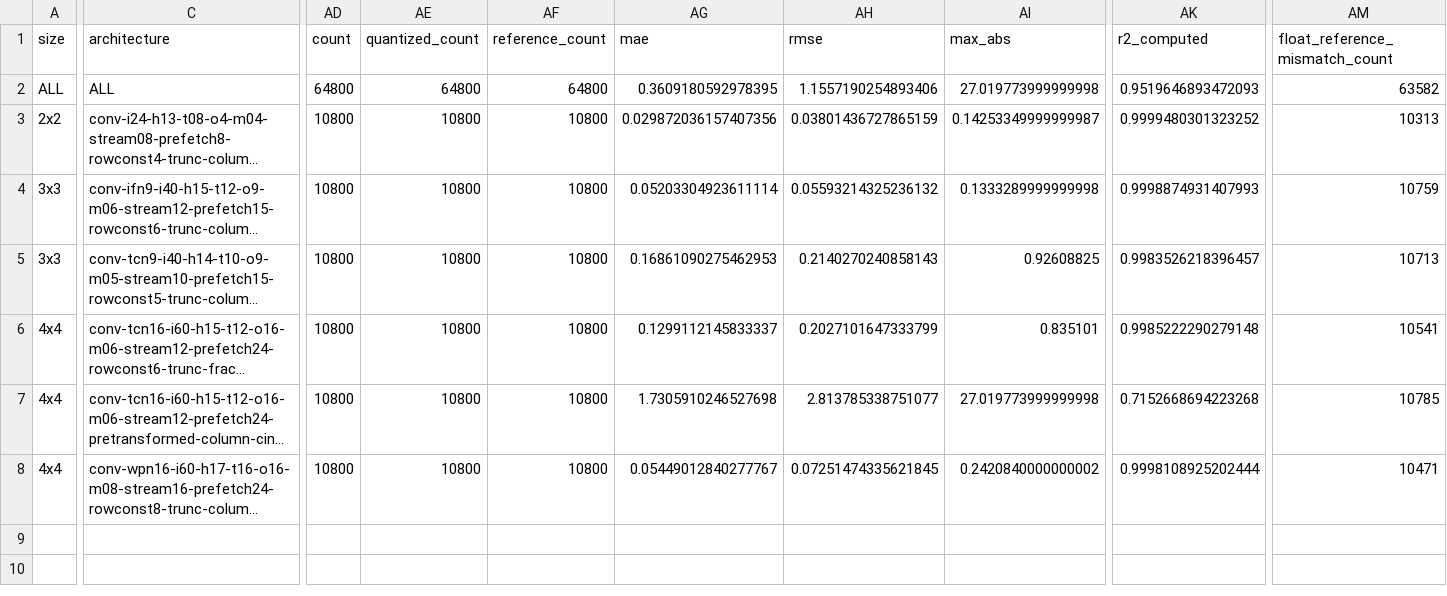
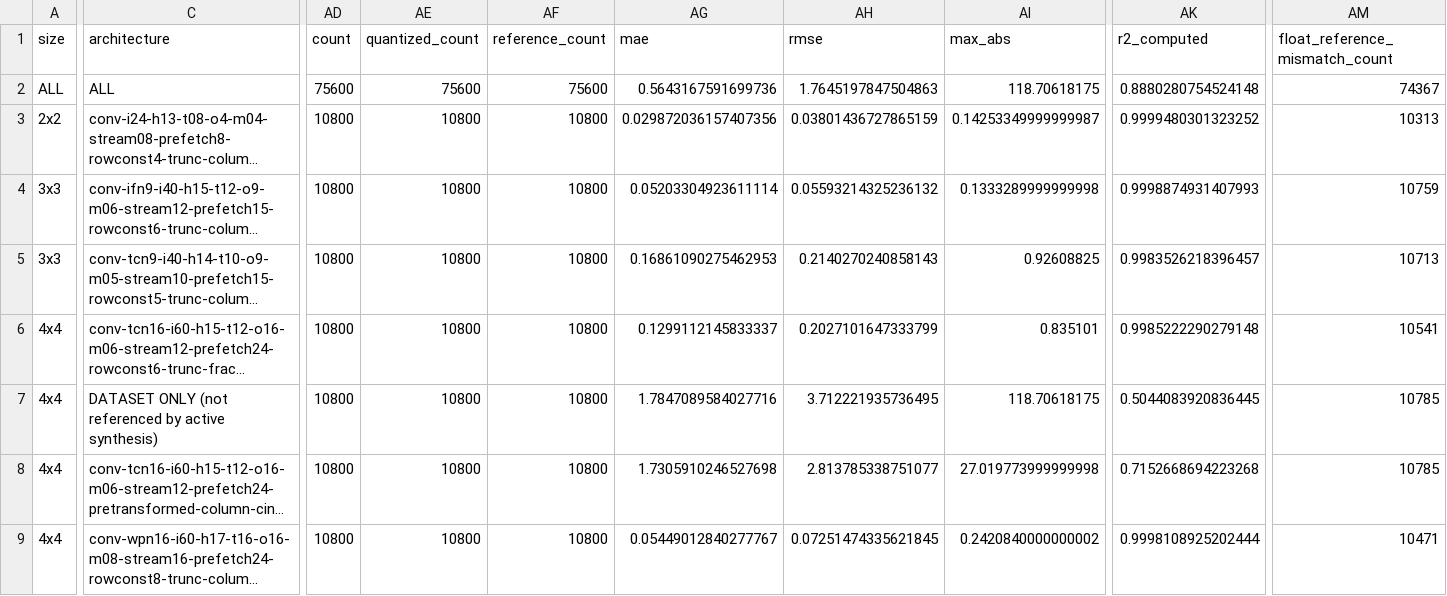
Before and after one commit to tarsioonofrio/FastConv_SystemVerilog, a CSV file: report/metrics-sim-032-normal.csv, drawn as a sheet; only a part is shown, gaps mark what is left out; long unchanged cells end in …; rows hold the shown columns only; the diff covers the shown part only; the diff names each change by its address in the sheet, - before the commit and + after, or states it on an @@ line.

Commit message:
metrics: include standalone TCN16 dataset on request

```diff
--- a/report/metrics-sim-032-normal.csv
+++ b/report/metrics-sim-032-normal.csv
-AD2 (count): 64800
+AD2 (count): 75600
-AE2 (quantized_count): 64800
+AE2 (quantized_count): 75600
-AF2 (reference_count): 64800
+AF2 (reference_count): 75600
-AG2 (mae): 0.3609180592978395
+AG2 (mae): 0.5643167591699736
-AH2 (rmse): 1.1557190254893406
+AH2 (rmse): 1.7645197847504863
-AI2 (max_abs): 27.019773999999998
+AI2 (max_abs): 118.70618175
-AK2 (r2_computed): 0.9519646893472093
+AK2 (r2_computed): 0.8880280754524148
-AM2 (float_reference_mismatch_count): 63582
+AM2 (float_reference_mismatch_count): 74367
+row 7: 4x4 | DATASET ONLY (not referenced by active synthesis) | 10800 | 10800 | 10800 | 1.7847089584027716 | 3.712221935736495 | 118.70618175 | 0.5044083920836445 | 10785
```
Also changed, not shown: 8 edited cells elsewhere in this file, 7 other files.
